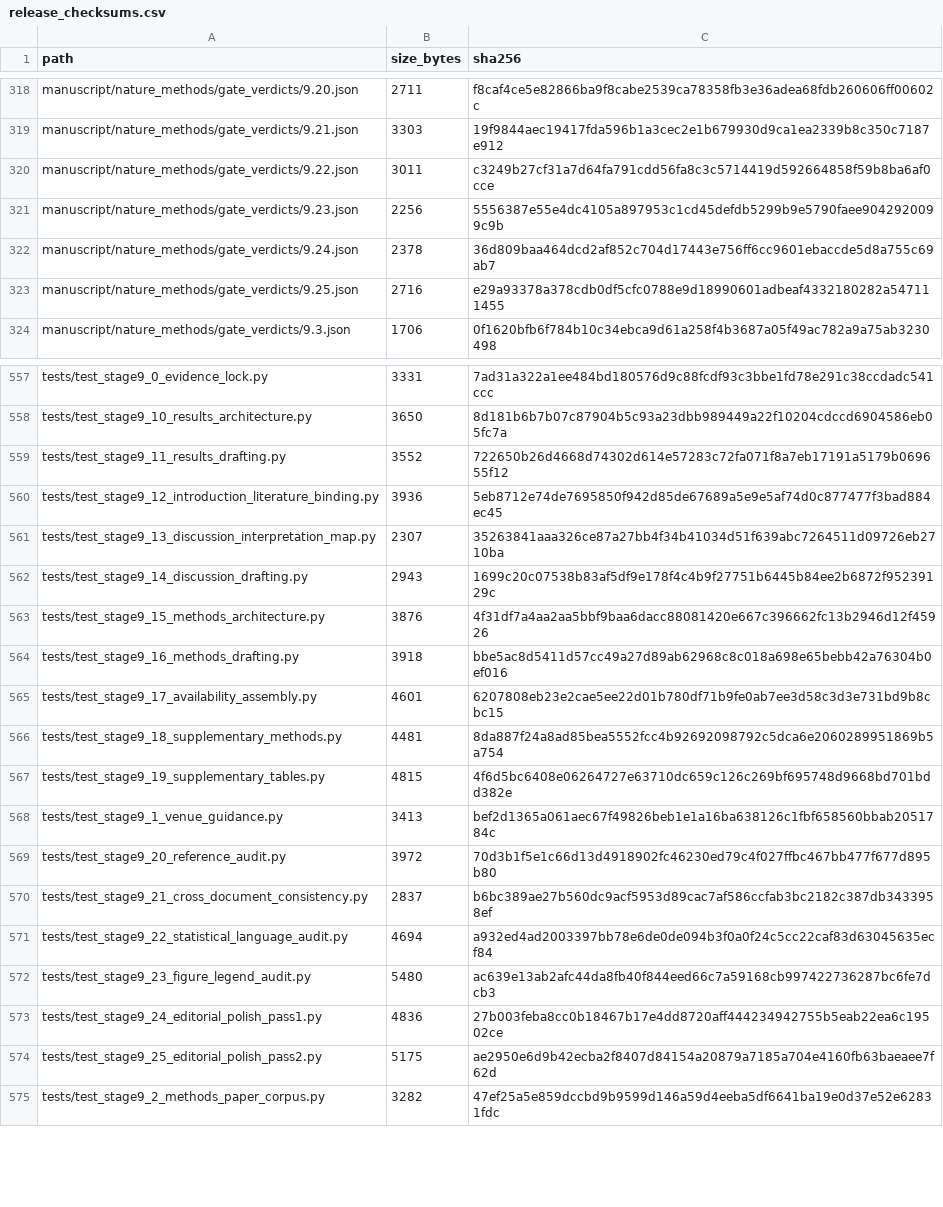
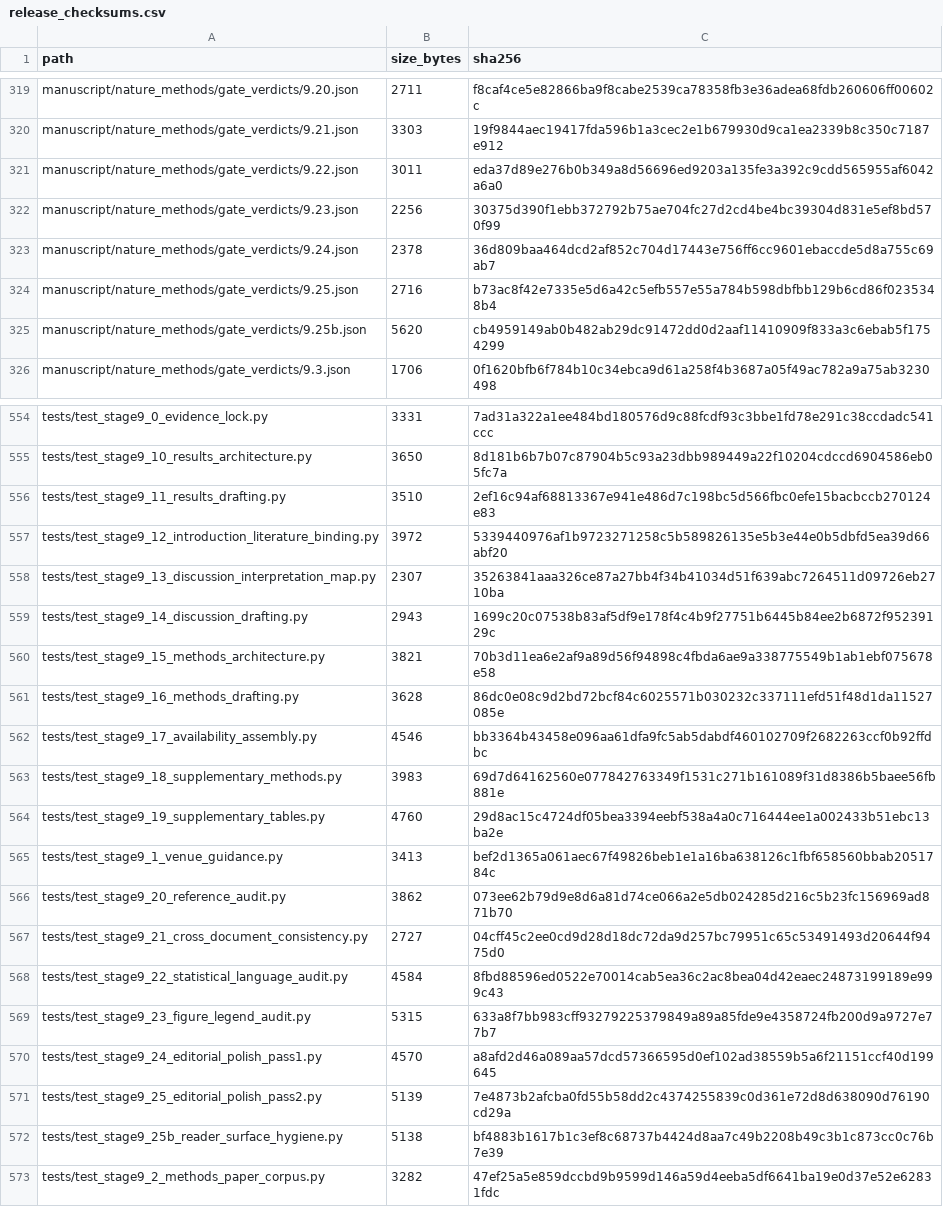
Before and after one commit to renatosocodato/rhodyn, a CSV file: docs/release_checksums.csv, drawn as a sheet; only a part is shown, gaps mark what is left out; the diff covers the shown part only.

Commit message:
Add Stage 9.25b reader-surface hygiene

```diff
--- a/docs/release_checksums.csv
+++ b/docs/release_checksums.csv
@@ -319,6 +320,7 @@ manuscript/nature_methods/gate_verdicts/9.20.json,2711,f8caf4ce5e82866ba9f8cabe2
 manuscript/nature_methods/gate_verdicts/9.21.json,3303,19f9844aec19417fda596b1a3cec2e1b679930d9ca1ea2339b8c350c7187e912
-manuscript/nature_methods/gate_verdicts/9.22.json,3011,c3249b27cf31a7d64fa791cdd56fa8c3c5714419d592664858f59b8ba6af0cce
-manuscript/nature_methods/gate_verdicts/9.23.json,2256,5556387e55e4dc4105a897953c1cd45defdb5299b9e5790faee9042920099c9b
+manuscript/nature_methods/gate_verdicts/9.22.json,3011,eda37d89e276b0b349a8d56696ed9203a135fe3a392c9cdd565955af6042a6a0
+manuscript/nature_methods/gate_verdicts/9.23.json,2256,30375d390f1ebb372792b75ae704fc27d2cd4be4bc39304d831e5ef8bd570f99
 manuscript/nature_methods/gate_verdicts/9.24.json,2378,36d809baa464dcd2af852c704d17443e756ff6cc9601ebaccde5d8a755c69ab7
-manuscript/nature_methods/gate_verdicts/9.25.json,2716,e29a93378a378cdb0df5cfc0788e9d18990601adbeaf4332180282a547111455
+manuscript/nature_methods/gate_verdicts/9.25.json,2716,b73ac8f42e7335e5d6a42c5efb557e55a784b598dbfbb129b6cd86f0235348b4
+manuscript/nature_methods/gate_verdicts/9.25b.json,5620,cb4959149ab0b482ab29dc91472dd0d2aaf11410909f833a3c6ebab5f1754299
 manuscript/nature_methods/gate_verdicts/9.3.json,1706,0f1620bfb6f784b10c34ebca9d61a258f4b3687a05f49ac782a9a75ab3230498
@@ -558,18 +555,19 @@ tests/test_stage9_0_evidence_lock.py,3331,7ad31a322a1ee484bd180576d9c88fcdf93c3b
 tests/test_stage9_10_results_architecture.py,3650,8d181b6b7b07c87904b5c93a23dbb989449a22f10204cdccd6904586eb05fc7a
-tests/test_stage9_11_results_drafting.py,3552,722650b26d4668d74302d614e57283c72fa071f8a7eb17191a5179b069655f12
-tests/test_stage9_12_introduction_literature_binding.py,3936,5eb8712e74de7695850f942d85de67689a5e9e5af74d0c877477f3bad884ec45
+tests/test_stage9_11_results_drafting.py,3510,2ef16c94af68813367e941e486d7c198bc5d566fbc0efe15bacbccb270124e83
+tests/test_stage9_12_introduction_literature_binding.py,3972,5339440976af1b9723271258c5b589826135e5b3e44e0b5dbfd5ea39d66abf20
 tests/test_stage9_13_discussion_interpretation_map.py,2307,35263841aaa326ce87a27bb4f34b41034d51f639abc7264511d09726eb2710ba
 tests/test_stage9_14_discussion_drafting.py,2943,1699c20c07538b83af5df9e178f4c4b9f27751b6445b84ee2b6872f95239129c
-tests/test_stage9_15_methods_architecture.py,3876,4f31df7a4aa2aa5bbf9baa6dacc88081420e667c396662fc13b2946d12f45926
-tests/test_stage9_16_methods_drafting.py,3918,bbe5ac8d5411d57cc49a27d89ab62968c8c018a698e65bebb42a76304b0ef016
-tests/test_stage9_17_availability_assembly.py,4601,6207808eb23e2cae5ee22d01b780df71b9fe0ab7ee3d58c3d3e731bd9b8cbc15
-tests/test_stage9_18_supplementary_methods.py,4481,8da887f24a8ad85bea5552fcc4b92692098792c5dca6e2060289951869b5a754
-tests/test_stage9_19_supplementary_tables.py,4815,4f6d5bc6408e06264727e63710dc659c126c269bf695748d9668bd701bdd382e
+tests/test_stage9_15_methods_architecture.py,3821,70b3d11ea6e2af9a89d56f94898c4fbda6ae9a338775549b1ab1ebf075678e58
+tests/test_stage9_16_methods_drafting.py,3628,86dc0e08c9d2bd72bcf84c6025571b030232c337111efd51f48d1da11527085e
+tests/test_stage9_17_availability_assembly.py,4546,bb3364b43458e096aa61dfa9fc5ab5dabdf460102709f2682263ccf0b92ffdbc
+tests/test_stage9_18_supplementary_methods.py,3983,69d7d64162560e077842763349f1531c271b161089f31d8386b5baee56fb881e
+tests/test_stage9_19_supplementary_tables.py,4760,29d8ac15c4724df05bea3394eebf538a4a0c716444ee1a002433b51ebc13ba2e
 tests/test_stage9_1_venue_guidance.py,3413,bef2d1365a061aec67f49826beb1e1a16ba638126c1fbf658560bbab2051784c
-tests/test_stage9_20_reference_audit.py,3972,70d3b1f5e1c66d13d4918902fc46230ed79c4f027ffbc467bb477f677d895b80
-tests/test_stage9_21_cross_document_consistency.py,2837,b6bc389ae27b560dc9acf5953d89cac7af586ccfab3bc2182c387db3433958ef
-tests/test_stage9_22_statistical_language_audit.py,4694,a932ed4ad2003397bb78e6de0de094b3f0a0f24c5cc22caf83d63045635ecf84
-tests/test_stage9_23_figure_legend_audit.py,5480,ac639e13ab2afc44da8fb40f844eed66c7a59168cb997422736287bc6fe7dcb3
-tests/test_stage9_24_editorial_polish_pass1.py,4836,27b003feba8cc0b18467b17e4dd8720aff444234942755b5eab22ea6c19502ce
-tests/test_stage9_25_editorial_polish_pass2.py,5175,ae2950e6d9b42ecba2f8407d84154a20879a7185a704e4160fb63baeaee7f62d
+tests/test_stage9_20_reference_audit.py,3862,073ee62b79d9e8d6a81d74ce066a2e5db024285d216c5b23fc156969ad871b70
+tests/test_stage9_21_cross_document_consistency.py,2727,04cff45c2ee0cd9d28d18dc72da9d257bc79951c65c53491493d20644f9475d0
+tests/test_stage9_22_statistical_language_audit.py,4584,8fbd88596ed0522e70014cab5ea36c2ac8bea04d42eaec24873199189e999c43
+tests/test_stage9_23_figure_legend_audit.py,5315,633a8f7bb983cff93279225379849a89a85fde9e4358724fb200d9a9727e77b7
+tests/test_stage9_24_editorial_polish_pass1.py,4570,a8afd2d46a089aa57dcd57366595d0ef102ad38559b5a6f21151ccf40d199645
+tests/test_stage9_25_editorial_polish_pass2.py,5139,7e4873b2afcba0fd55b58dd2c4374255839c0d361e72d8d638090d76190cd29a
+tests/test_stage9_25b_reader_surface_hygiene.py,5138,bf4883b1617b1c3ef8c68737b4424d8aa7c49b2208b49c3b1c873cc0c76b7e39
 tests/test_stage9_2_methods_paper_corpus.py,3282,47ef25a5e859dccbd9b9599d146a59d4eeba5df6641ba19e0d37e52e62831fdc
```
Also changed, not shown: 2 added rows, 6 removed rows and 64 edited cells elsewhere in this file, case_studies/stage7_methods_reproducibility/release_archive_manifest.tsv, manuscript/nature_methods/audits/live_numbers_diff.csv, 55 other files.
